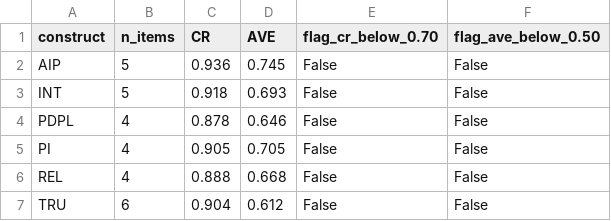
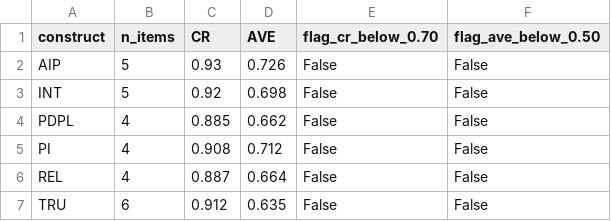
Before and after one commit to KhaiNgo2811/NCKH_DATA, a CSV file: outputs/tables/pilot_cr_ave.csv, drawn as a sheet.

```diff
--- a/outputs/tables/pilot_cr_ave.csv
+++ b/outputs/tables/pilot_cr_ave.csv
@@ -1,7 +1,7 @@
 construct,n_items,CR,AVE,flag_cr_below_0.70,flag_ave_below_0.50
-AIP,5,0.936,0.745,False,False
-INT,5,0.918,0.693,False,False
-PDPL,4,0.878,0.646,False,False
-PI,4,0.905,0.705,False,False
-REL,4,0.888,0.668,False,False
-TRU,6,0.904,0.612,False,False
+AIP,5,0.93,0.726,False,False
+INT,5,0.92,0.698,False,False
+PDPL,4,0.885,0.662,False,False
+PI,4,0.908,0.712,False,False
+REL,4,0.887,0.664,False,False
+TRU,6,0.912,0.635,False,False
```
Also changed, not shown: data/processed/pilot_clean.csv, outputs/tables/pilot_exclusion_log.csv, 22 other files.
